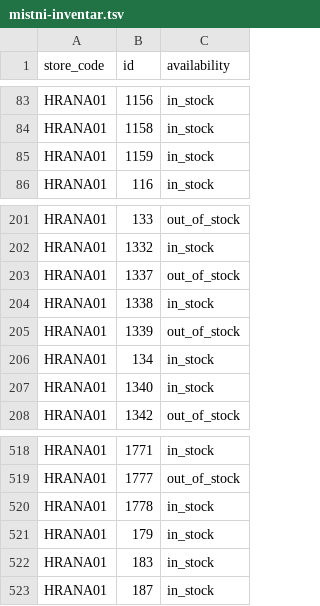
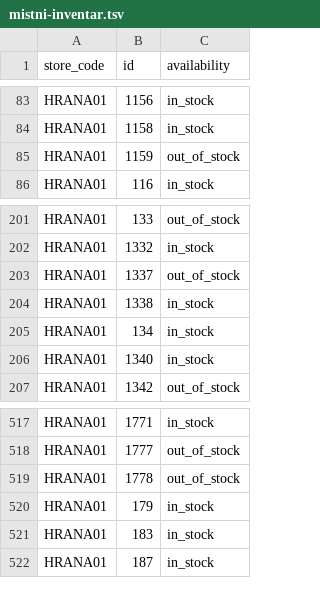
Before and after one commit to k8thegr8st/mistni-inventar, a TSV file: mistni-inventar.tsv, drawn as a sheet; only a part is shown, gaps mark what is left out.

```diff
--- a/mistni-inventar.tsv
+++ b/mistni-inventar.tsv
@@ -84,3 +84,3 @@ HRANA01	1156	in_stock
 HRANA01	1158	in_stock
-HRANA01	1159	in_stock
+HRANA01	1159	out_of_stock
 HRANA01	116	in_stock
@@ -204,3 +204,2 @@ HRANA01	1337	out_of_stock
 HRANA01	1338	in_stock
-HRANA01	1339	out_of_stock
 HRANA01	134	in_stock
@@ -519,3 +518,3 @@ HRANA01	1771	in_stock
 HRANA01	1777	out_of_stock
-HRANA01	1778	in_stock
+HRANA01	1778	out_of_stock
 HRANA01	179	in_stock
```
